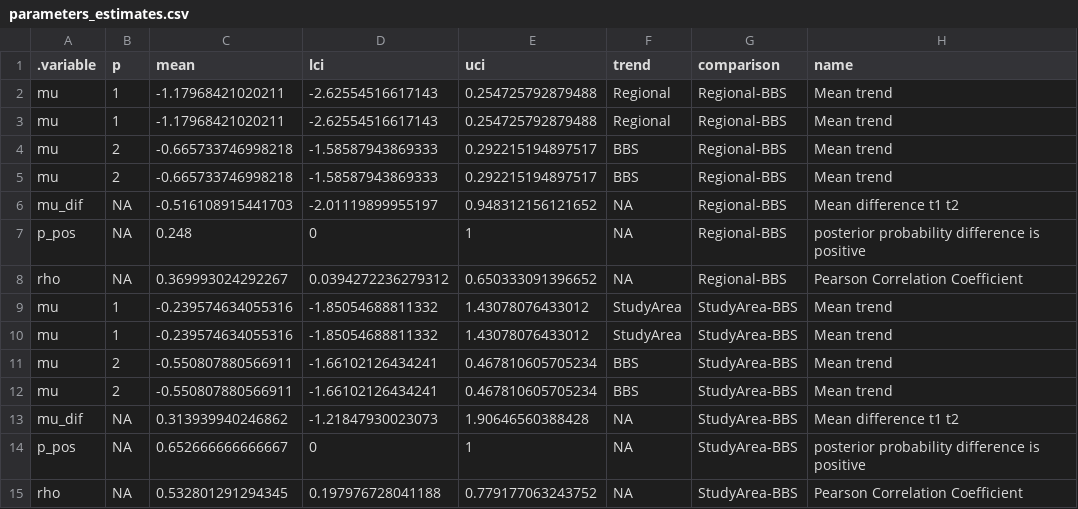
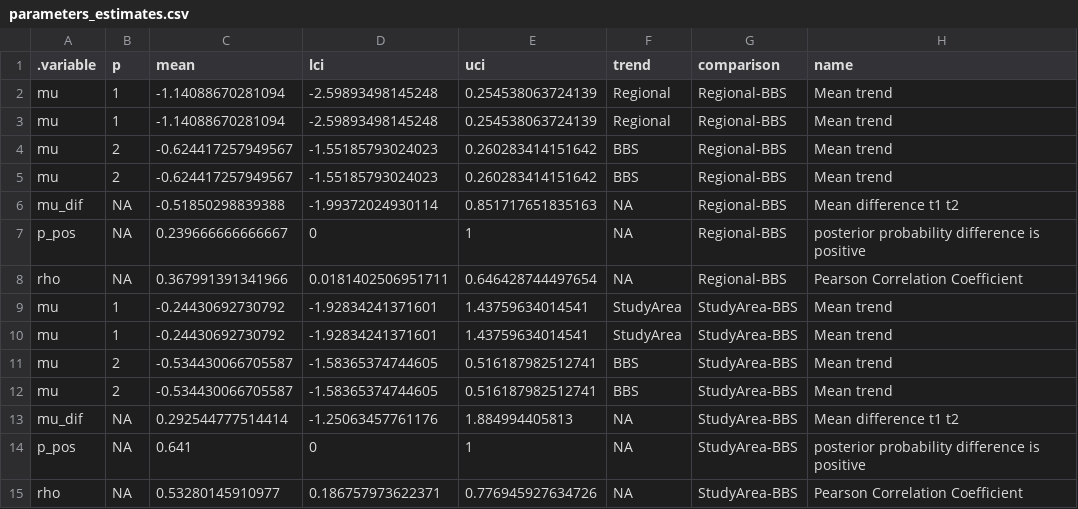
Before and after one commit to AdamCSmithCWS/Liard_Trend_Comparison, a CSV file: parameters_estimates.csv, drawn as a sheet.

```diff
--- a/parameters_estimates.csv
+++ b/parameters_estimates.csv
@@ -1,15 +1,15 @@
 ".variable","p","mean","lci","uci","trend","comparison","name"
-"mu",1,-1.17968421020211,-2.62554516617143,0.254725792879488,"Regional","Regional-BBS","Mean trend"
-"mu",1,-1.17968421020211,-2.62554516617143,0.254725792879488,"Regional","Regional-BBS","Mean trend"
-"mu",2,-0.665733746998218,-1.58587943869333,0.292215194897517,"BBS","Regional-BBS","Mean trend"
-"mu",2,-0.665733746998218,-1.58587943869333,0.292215194897517,"BBS","Regional-BBS","Mean trend"
-"mu_dif",NA,-0.516108915441703,-2.01119899955197,0.948312156121652,NA,"Regional-BBS","Mean difference t1 t2"
-"p_pos",NA,0.248,0,1,NA,"Regional-BBS","posterior probability difference is positive"
-"rho",NA,0.369993024292267,0.0394272236279312,0.650333091396652,NA,"Regional-BBS","Pearson Correlation Coefficient"
-"mu",1,-0.239574634055316,-1.85054688811332,1.43078076433012,"StudyArea","StudyArea-BBS","Mean trend"
-"mu",1,-0.239574634055316,-1.85054688811332,1.43078076433012,"StudyArea","StudyArea-BBS","Mean trend"
-"mu",2,-0.550807880566911,-1.66102126434241,0.467810605705234,"BBS","StudyArea-BBS","Mean trend"
-"mu",2,-0.550807880566911,-1.66102126434241,0.467810605705234,"BBS","StudyArea-BBS","Mean trend"
-"mu_dif",NA,0.313939940246862,-1.21847930023073,1.90646560388428,NA,"StudyArea-BBS","Mean difference t1 t2"
-"p_pos",NA,0.652666666666667,0,1,NA,"StudyArea-BBS","posterior probability difference is positive"
-"rho",NA,0.532801291294345,0.197976728041188,0.779177063243752,NA,"StudyArea-BBS","Pearson Correlation Coefficient"
+"mu",1,-1.14088670281094,-2.59893498145248,0.254538063724139,"Regional","Regional-BBS","Mean trend"
+"mu",1,-1.14088670281094,-2.59893498145248,0.254538063724139,"Regional","Regional-BBS","Mean trend"
+"mu",2,-0.624417257949567,-1.55185793024023,0.260283414151642,"BBS","Regional-BBS","Mean trend"
+"mu",2,-0.624417257949567,-1.55185793024023,0.260283414151642,"BBS","Regional-BBS","Mean trend"
+"mu_dif",NA,-0.51850298839388,-1.99372024930114,0.851717651835163,NA,"Regional-BBS","Mean difference t1 t2"
+"p_pos",NA,0.239666666666667,0,1,NA,"Regional-BBS","posterior probability difference is positive"
+"rho",NA,0.367991391341966,0.0181402506951711,0.646428744497654,NA,"Regional-BBS","Pearson Correlation Coefficient"
+"mu",1,-0.24430692730792,-1.92834241371601,1.43759634014541,"StudyArea","StudyArea-BBS","Mean trend"
+"mu",1,-0.24430692730792,-1.92834241371601,1.43759634014541,"StudyArea","StudyArea-BBS","Mean trend"
+"mu",2,-0.534430066705587,-1.58365374744605,0.516187982512741,"BBS","StudyArea-BBS","Mean trend"
+"mu",2,-0.534430066705587,-1.58365374744605,0.516187982512741,"BBS","StudyArea-BBS","Mean trend"
+"mu_dif",NA,0.292544777514414,-1.25063457761176,1.884994405813,NA,"StudyArea-BBS","Mean difference t1 t2"
+"p_pos",NA,0.641,0,1,NA,"StudyArea-BBS","posterior probability difference is positive"
+"rho",NA,0.53280145910977,0.186757973622371,0.776945927634726,NA,"StudyArea-BBS","Pearson Correlation Coefficient"
```
Also changed, not shown: 4 other files.
